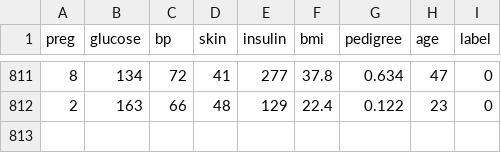
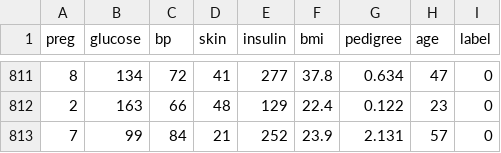
Before and after one commit to bunyaminkeles/mlops-diabetes, a CSV file: data.csv, drawn as a sheet; only a part is shown, gaps mark what is left out.

Commit message:
📊 Günlük veri eklendi (Otomatik)

```diff
--- a/data.csv
+++ b/data.csv
@@ -812 +812,2 @@ preg,glucose,bp,skin,insulin,bmi,pedigree,age,label
 2,163,66,48,129,22.4,0.122,23,0
+7,99,84,21,252,23.9,2.131,57,0
```
